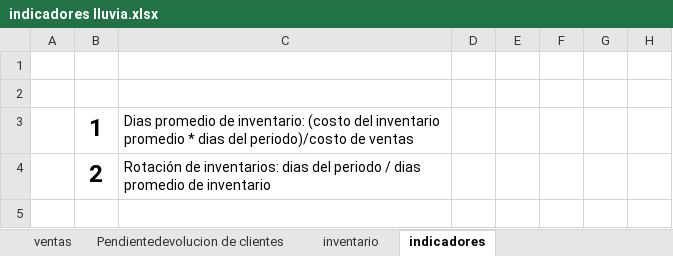
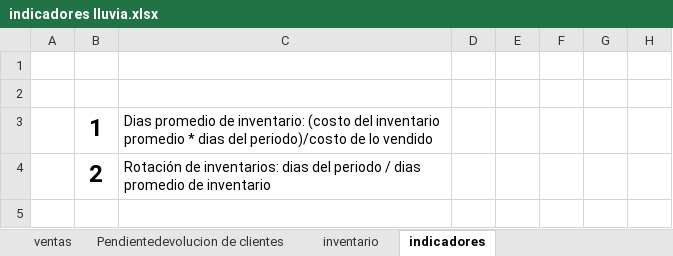
Before and after one commit to varCloud/comercializadora, an Excel workbook: Analisis/indicadores lluvia.xlsx, sheet indicadores, drawn as a sheet; only a part is shown; values as stored, in another font and other column widths than the file's, no borders; the diff names each change by its address in the sheet, - before the commit and + after, or states it on an @@ line.

```diff
--- a/Analisis/indicadores lluvia.xlsx (sheet indicadores)
+++ b/Analisis/indicadores lluvia.xlsx (sheet indicadores)
-C3: …periodo)/costo de ventas
+C3: …periodo)/costo de lo vendido
```
Also changed, not shown: Analisis/inventario promedio.xlsx.
